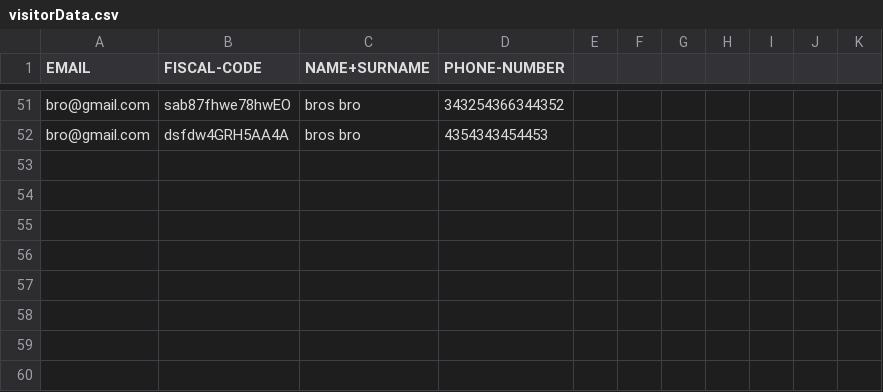
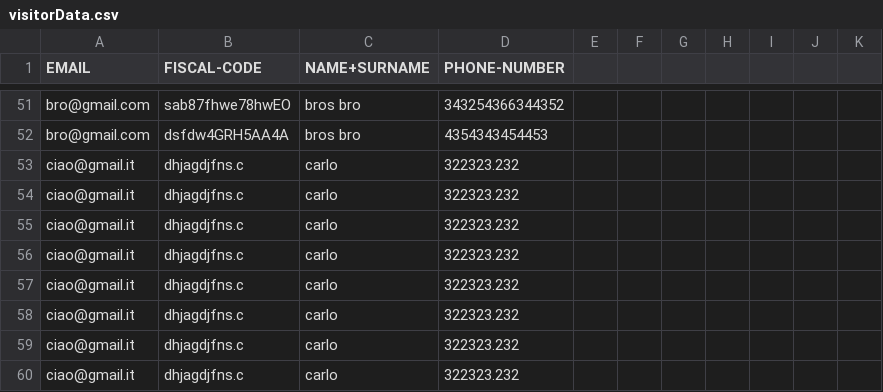
Before and after one commit to giuliazecchetin/Gruppo02-PW1-ITSIncom, a CSV file: src/main/resources/data/visitorData.csv, drawn as a sheet; only a part is shown, gaps mark what is left out.

Commit message:
Completata receptionResource con correzioni delle eccezioni

```diff
--- a/src/main/resources/data/visitorData.csv
+++ b/src/main/resources/data/visitorData.csv
@@ -52 +52,9 @@ bro@gmail.com,sab87fhwe78hwEO,bros bro,343254366344352
 bro@gmail.com,dsfdw4GRH5AA4A,bros bro,4354343454453
+ciao@gmail.it,dhjagdjfns.c,carlo,322323.232
+ciao@gmail.it,dhjagdjfns.c,carlo,322323.232
+ciao@gmail.it,dhjagdjfns.c,carlo,322323.232
+ciao@gmail.it,dhjagdjfns.c,carlo,322323.232
+ciao@gmail.it,dhjagdjfns.c,carlo,322323.232
+ciao@gmail.it,dhjagdjfns.c,carlo,322323.232
+ciao@gmail.it,dhjagdjfns.c,carlo,322323.232
+ciao@gmail.it,dhjagdjfns.c,carlo,322323.232
```
Also changed, not shown: src/main/resources/data/visit.csv, 8 other files.
